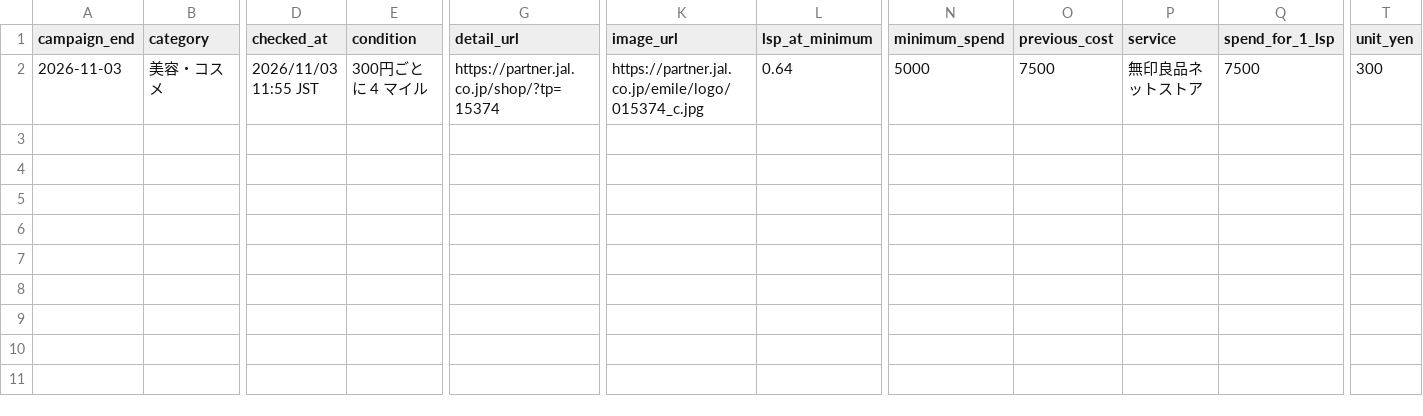
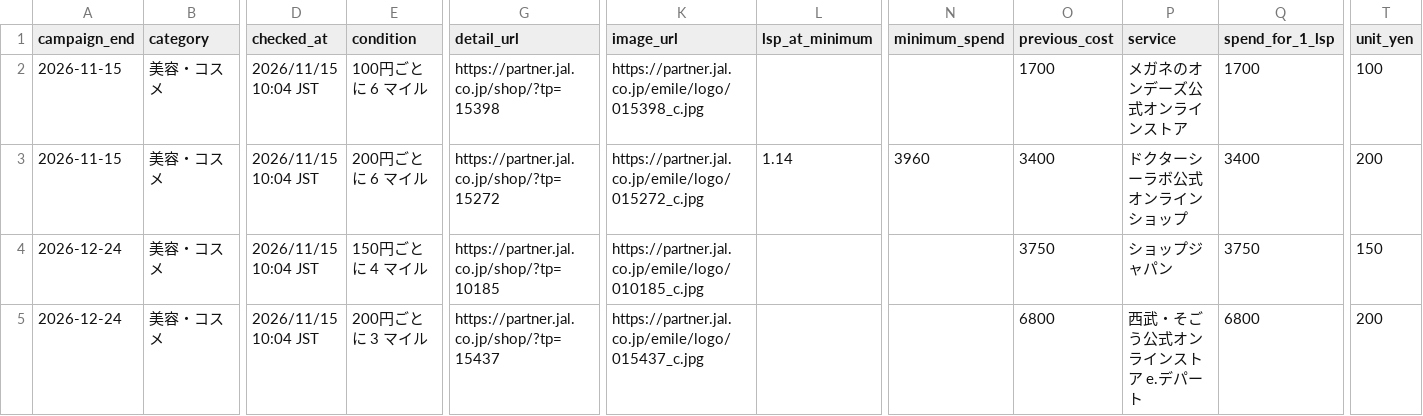
Before and after one commit to JUN-hash-png/jal-lsp-checker, a CSV file: data/ended.csv, drawn as a sheet; only a part is shown, gaps mark what is left out; addresses are those after the commit; rows hold the shown columns only; the diff names each change by its address in the sheet, - before the commit and + after, or states it on an @@ line.

```diff
--- a/data/ended.csv
+++ b/data/ended.csv
+row 2: 2026-11-15 | 美容・コスメ | 2026/11/15 10:04 JST | 100円ごとに 6 マイル | https://partner.jal.co.jp/shop/?tp=15398 | https://partner.jal.co.jp/emile/logo/015398_c.jpg |  |  | 1700 | メガネのオンデーズ公式オンラインストア | 1700 | 100
+row 3: 2026-11-15 | 美容・コスメ | 2026/11/15 10:04 JST | 200円ごとに 6 マイル | https://partner.jal.co.jp/shop/?tp=15272 | https://partner.jal.co.jp/emile/logo/015272_c.jpg | 1.14 | 3960 | 3400 | ドクターシーラボ公式オンラインショップ | 3400 | 200
-A4 (campaign_end): 2026-11-03
+A4 (campaign_end): 2026-12-24
-D4 (checked_at): 2026/11/03 11:55 JST
+D4 (checked_at): 2026/11/15 10:04 JST
-E4 (condition): 300円ごとに 4 マイル
+E4 (condition): 150円ごとに 4 マイル
-G4 (detail_url): https://partner.jal.co.jp/shop/?tp=15374
+G4 (detail_url): https://partner.jal.co.jp/shop/?tp=10185
-K4 (image_url): https://partner.jal.co.jp/emile/logo/015374_c.jpg
+K4 (image_url): https://partner.jal.co.jp/emile/logo/010185_c.jpg
-L4 (lsp_at_minimum): 0.64
+L4 (lsp_at_minimum): (empty)
-N4 (minimum_spend): 5000
+N4 (minimum_spend): (empty)
-O4 (previous_cost): 7500
+O4 (previous_cost): 3750
-P4 (service): 無印良品ネットストア
+P4 (service): ショップジャパン
-Q4 (spend_for_1_lsp): 7500
+Q4 (spend_for_1_lsp): 3750
-T4 (unit_yen): 300
+T4 (unit_yen): 150
+row 5: 2026-12-24 | 美容・コスメ | 2026/11/15 10:04 JST | 200円ごとに 3 マイル | https://partner.jal.co.jp/shop/?tp=15437 | https://partner.jal.co.jp/emile/logo/015437_c.jpg |  |  | 6800 | 西武・そごう公式オンラインストア e.デパート | 6800 | 200
```
Also changed, not shown: data/offers.csv, 2 other files.
